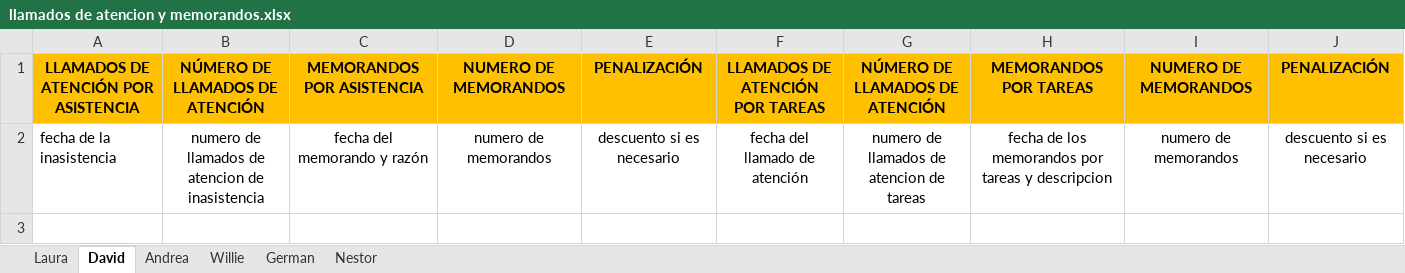
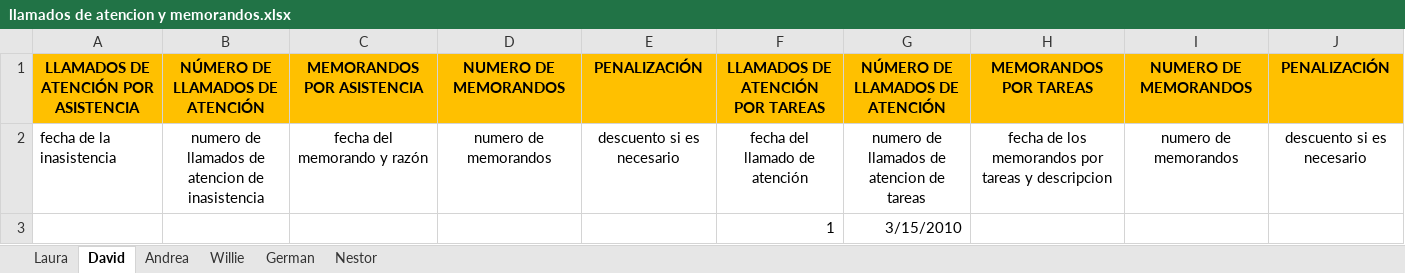
Before and after one commit to doomer4646/alimnova, an Excel workbook: llamados de atencion y memorandos.xlsx, sheet David, drawn as a sheet; values as stored, in another font and other column widths than the file's, no borders; the diff names each change by its address in the sheet, - before the commit and + after, or states it on an @@ line.

```diff
--- a/llamados de atencion y memorandos.xlsx (sheet David)
+++ b/llamados de atencion y memorandos.xlsx (sheet David)
+row 3:  |  |  |  |  | 1 | 3/15/2010
```
Also changed, not shown: sheet Willie.
